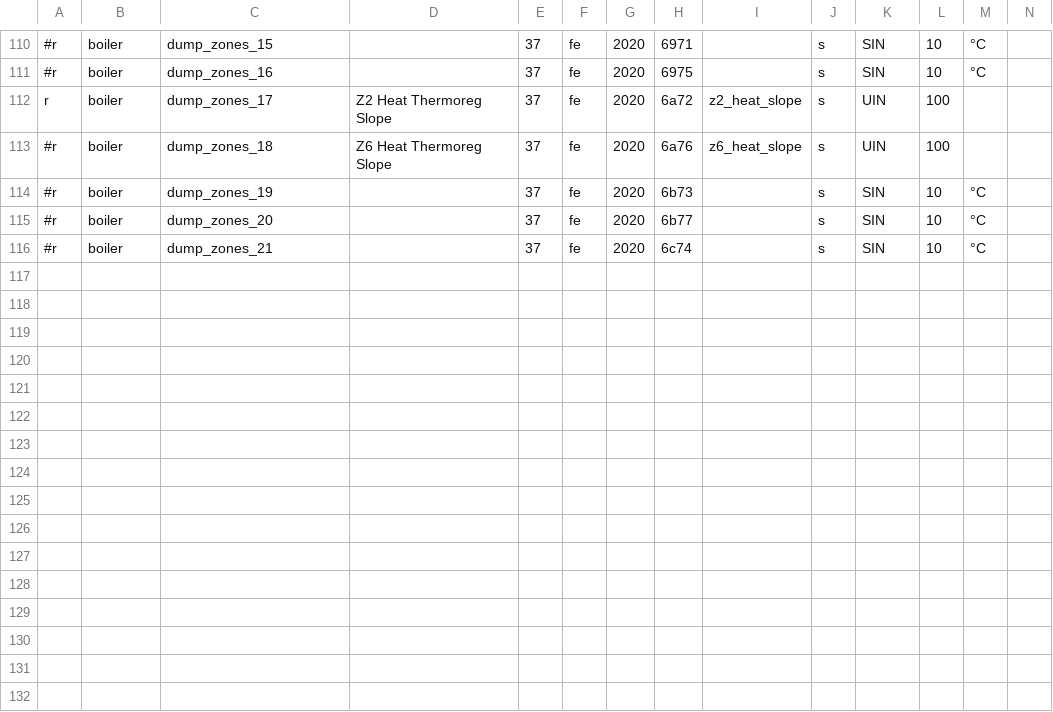
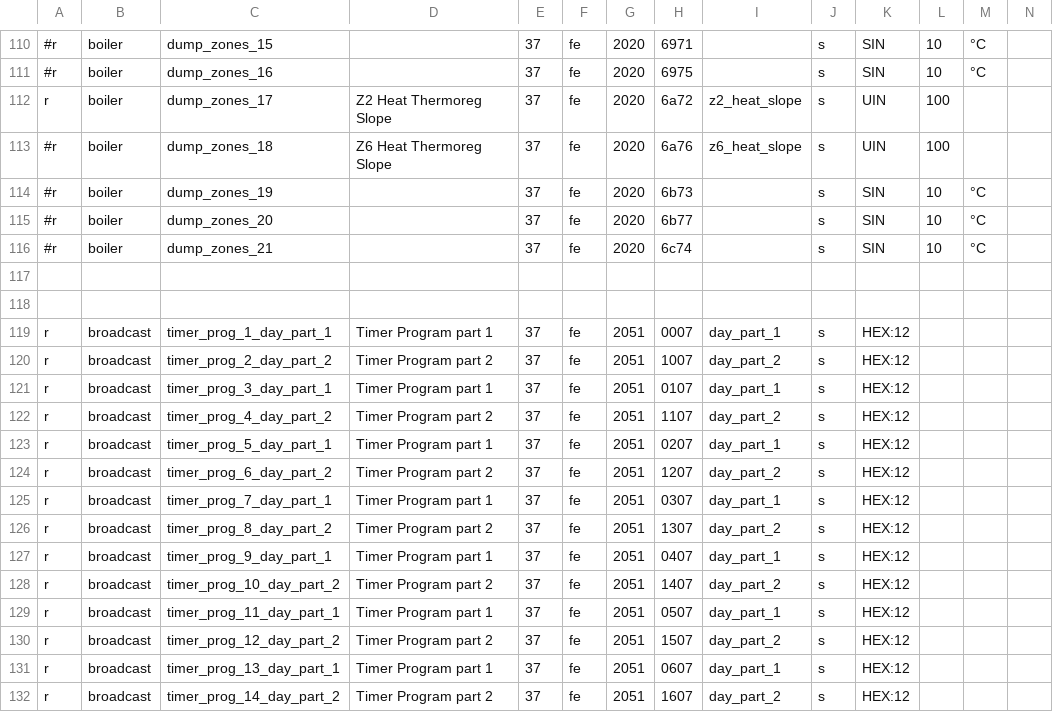
Before and after one commit to ysard/ebusd_configuration_chaffoteaux_bridgenet, a CSV file: mira_c_green.csv, drawn as a sheet; only a part is shown, gaps mark what is left out; rows hold the shown columns only; the diff names each change by its address in the sheet, - before the commit and + after, or states it on an @@ line.

Commit message:
Add timer programs 2051 settings

```diff
--- a/mira_c_green.csv
+++ b/mira_c_green.csv
+row 117: (empty)
+row 118: (empty)
+row 119: r | broadcast | timer_prog_1_day_part_1 | Timer Program part 1 | 37 | fe | 2051 | 0007 | day_part_1 | s | HEX:12
+row 120: r | broadcast | timer_prog_2_day_part_2 | Timer Program part 2 | 37 | fe | 2051 | 1007 | day_part_2 | s | HEX:12
+row 121: r | broadcast | timer_prog_3_day_part_1 | Timer Program part 1 | 37 | fe | 2051 | 0107 | day_part_1 | s | HEX:12
+row 122: r | broadcast | timer_prog_4_day_part_2 | Timer Program part 2 | 37 | fe | 2051 | 1107 | day_part_2 | s | HEX:12
+row 123: r | broadcast | timer_prog_5_day_part_1 | Timer Program part 1 | 37 | fe | 2051 | 0207 | day_part_1 | s | HEX:12
+row 124: r | broadcast | timer_prog_6_day_part_2 | Timer Program part 2 | 37 | fe | 2051 | 1207 | day_part_2 | s | HEX:12
+row 125: r | broadcast | timer_prog_7_day_part_1 | Timer Program part 1 | 37 | fe | 2051 | 0307 | day_part_1 | s | HEX:12
+row 126: r | broadcast | timer_prog_8_day_part_2 | Timer Program part 2 | 37 | fe | 2051 | 1307 | day_part_2 | s | HEX:12
+row 127: r | broadcast | timer_prog_9_day_part_1 | Timer Program part 1 | 37 | fe | 2051 | 0407 | day_part_1 | s | HEX:12
+row 128: r | broadcast | timer_prog_10_day_part_2 | Timer Program part 2 | 37 | fe | 2051 | 1407 | day_part_2 | s | HEX:12
+row 129: r | broadcast | timer_prog_11_day_part_1 | Timer Program part 1 | 37 | fe | 2051 | 0507 | day_part_1 | s | HEX:12
+row 130: r | broadcast | timer_prog_12_day_part_2 | Timer Program part 2 | 37 | fe | 2051 | 1507 | day_part_2 | s | HEX:12
+row 131: r | broadcast | timer_prog_13_day_part_1 | Timer Program part 1 | 37 | fe | 2051 | 0607 | day_part_1 | s | HEX:12
+row 132: r | broadcast | timer_prog_14_day_part_2 | Timer Program part 2 | 37 | fe | 2051 | 1607 | day_part_2 | s | HEX:12
```
